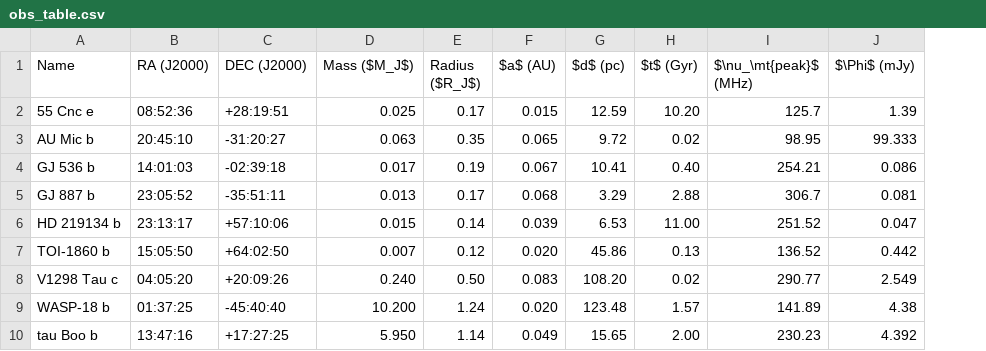
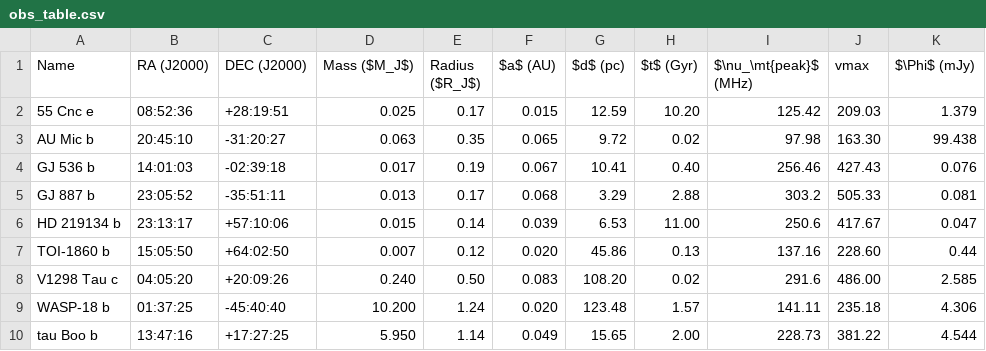
Before and after one commit to AstroMusers/aegis, a CSV file: obs_table.csv, drawn as a sheet; addresses are those after the commit; the diff names each change by its address in the sheet, - before the commit and + after, or states it on an @@ line.

```diff
--- a/obs_table.csv
+++ b/obs_table.csv
+column J (vmax), rows 2-10: 209.03 | 163.30 | 427.43 | 505.33 | 417.67 | 228.60 | 486.00 | 235.18 | 381.22
-I2 ($\nu_\mt{peak}$ (MHz)): 125.7
+I2 ($\nu_\mt{peak}$ (MHz)): 125.42
-K2 ($\Phi$ (mJy)): 1.39
+K2 ($\Phi$ (mJy)): 1.379
-I3 ($\nu_\mt{peak}$ (MHz)): 98.95
+I3 ($\nu_\mt{peak}$ (MHz)): 97.98
-K3 ($\Phi$ (mJy)): 99.333
+K3 ($\Phi$ (mJy)): 99.438
-I4 ($\nu_\mt{peak}$ (MHz)): 254.21
+I4 ($\nu_\mt{peak}$ (MHz)): 256.46
-K4 ($\Phi$ (mJy)): 0.086
+K4 ($\Phi$ (mJy)): 0.076
-I5 ($\nu_\mt{peak}$ (MHz)): 306.7
+I5 ($\nu_\mt{peak}$ (MHz)): 303.2
-I6 ($\nu_\mt{peak}$ (MHz)): 251.52
+I6 ($\nu_\mt{peak}$ (MHz)): 250.6
-I7 ($\nu_\mt{peak}$ (MHz)): 136.52
+I7 ($\nu_\mt{peak}$ (MHz)): 137.16
-K7 ($\Phi$ (mJy)): 0.442
+K7 ($\Phi$ (mJy)): 0.44
-I8 ($\nu_\mt{peak}$ (MHz)): 290.77
+I8 ($\nu_\mt{peak}$ (MHz)): 291.6
-K8 ($\Phi$ (mJy)): 2.549
+K8 ($\Phi$ (mJy)): 2.585
-I9 ($\nu_\mt{peak}$ (MHz)): 141.89
+I9 ($\nu_\mt{peak}$ (MHz)): 141.11
-K9 ($\Phi$ (mJy)): 4.38
+K9 ($\Phi$ (mJy)): 4.306
-I10 ($\nu_\mt{peak}$ (MHz)): 230.23
+I10 ($\nu_\mt{peak}$ (MHz)): 228.73
-K10 ($\Phi$ (mJy)): 4.392
+K10 ($\Phi$ (mJy)): 4.544
```
Also changed, not shown: detectables_both.csv, detectables_mag.csv, 14 other files.
